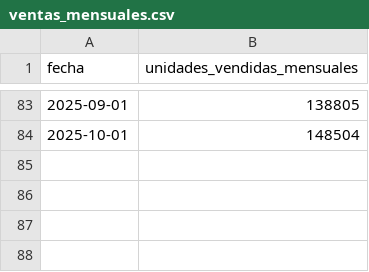
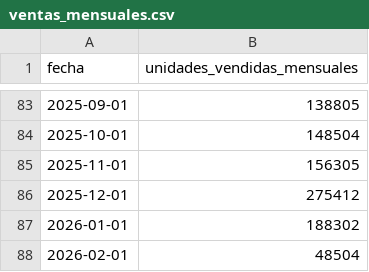
Before and after one commit to jdrodriguez1000/Forecast_Bunuelos_LaFloresta, a CSV file: data/01_raw/ventas_mensuales.csv, drawn as a sheet; only a part is shown, gaps mark what is left out; the diff names each change by its address in the sheet, - before the commit and + after, or states it on an @@ line.

Commit message:
feat(eda): add timestamped data drift metrics and fix test compatibility

```diff
--- a/data/01_raw/ventas_mensuales.csv
+++ b/data/01_raw/ventas_mensuales.csv
+row 85: 2025-11-01 | 156305
+row 86: 2025-12-01 | 275412
+row 87: 2026-01-01 | 188302
+row 88: 2026-02-01 | 48504
```
Also changed, not shown: 3 other files.
